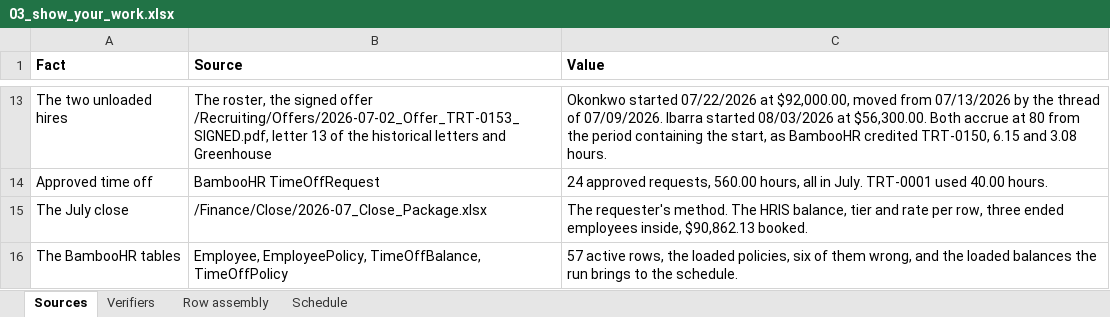
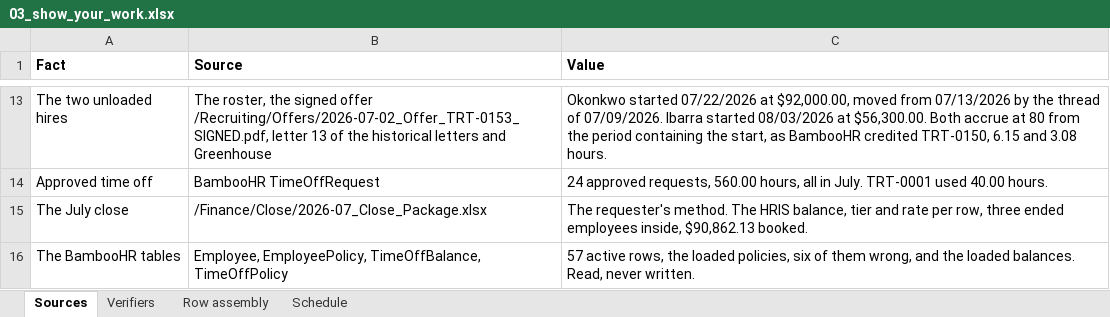
Before and after one commit to ICodeService4u/HR-74, an Excel workbook: tasks/HR_Troutly_T2v2_pto_liability_close/03_show_your_work.xlsx, sheet Sources, drawn as a sheet; only a part is shown, gaps mark what is left out; values as stored, in another font and other column widths than the file's, no borders; the diff names each change by its address in the sheet, - before the commit and + after, or states it on an @@ line.

```diff
--- a/tasks/HR_Troutly_T2v2_pto_liability_close/03_show_your_work.xlsx (sheet Sources)
+++ b/tasks/HR_Troutly_T2v2_pto_liability_close/03_show_your_work.xlsx (sheet Sources)
-C16 (Value): …the loaded balances the run brings to the schedule.
+C16 (Value): …the loaded balances. Read, never written.
```
Also changed, not shown: sheet Verifiers, sheet Row assembly, tasks/HR_Troutly_T2v2_pto_liability_close/05_rubric_import.xlsx, 51 other files.
